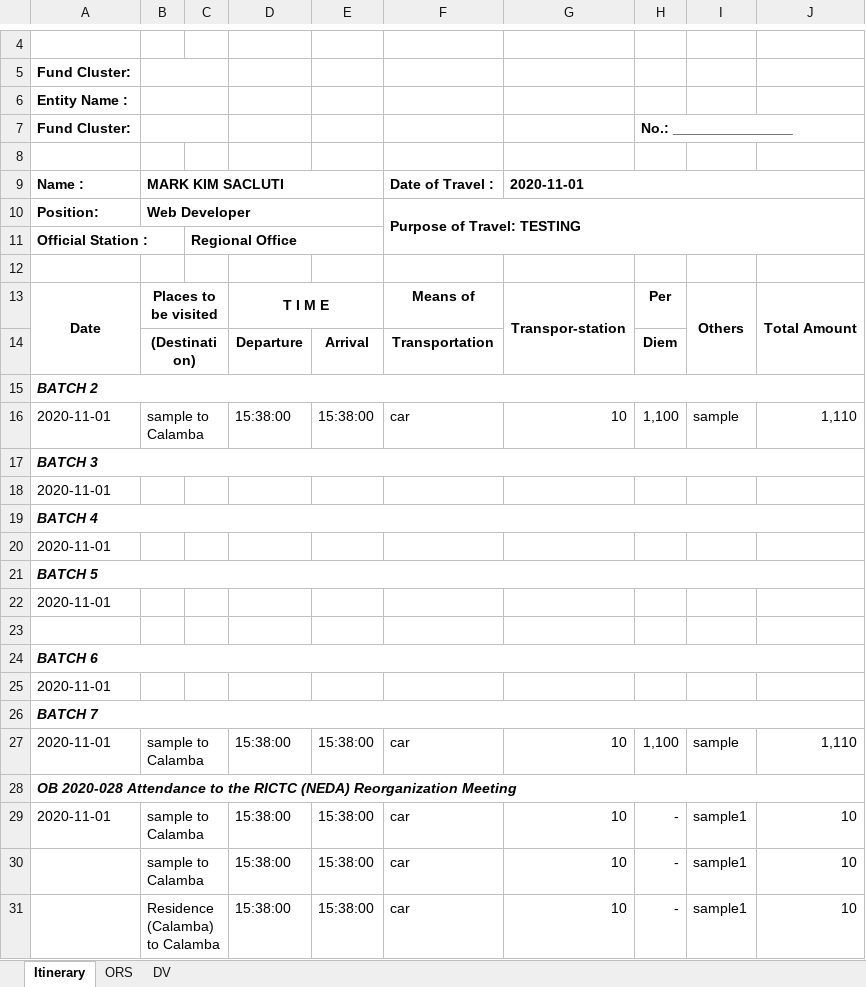
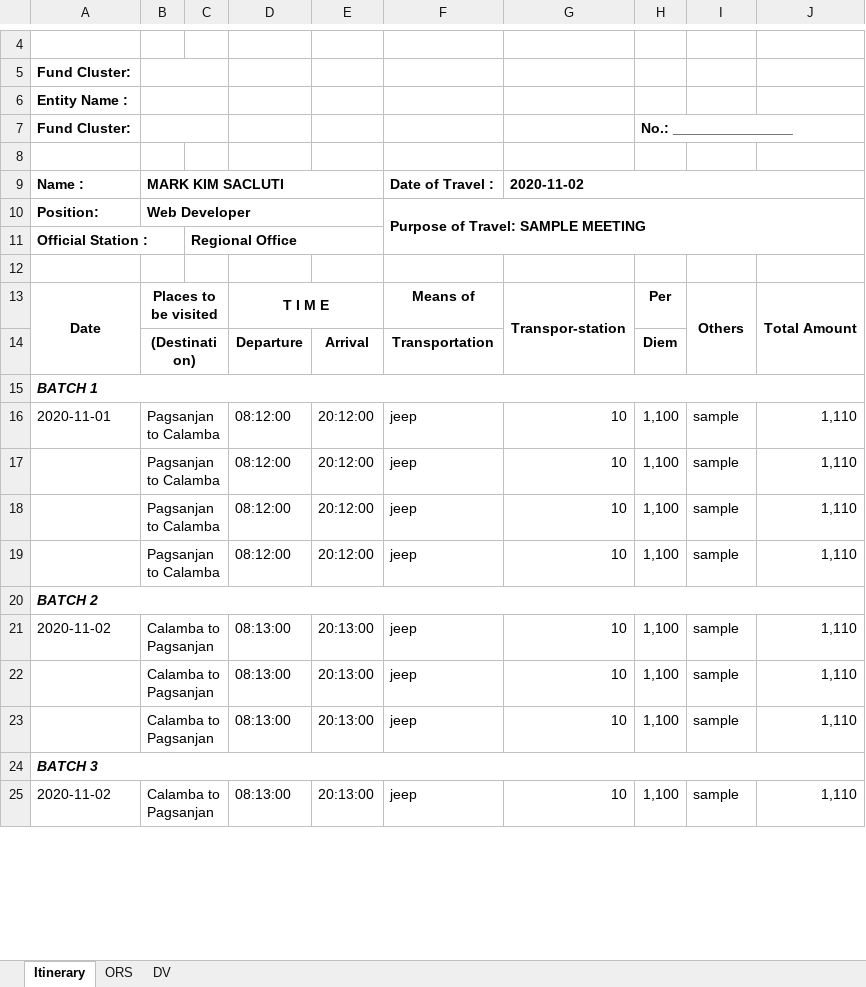
Before and after one commit to princezhian19/fas2020, an Excel workbook: export_travelclaim.xlsx, sheet Itinerary, drawn as a sheet; only a part is shown, gaps mark what is left out; values as stored, in another font and other column widths than the file's, no borders; removed rows and columns are numbered as before the commit, all else as after; the diff covers the shown part only; the diff names each change by its address in the sheet, - before the commit and + after, or states it on an @@ line.

```diff
--- a/export_travelclaim.xlsx (sheet Itinerary)
+++ b/export_travelclaim.xlsx (sheet Itinerary)
-G9: 2020-11-01
+G9: 2020-11-02
-F10: Purpose of Travel: TESTING
+F10: Purpose of Travel: SAMPLE MEETING
+row 15: BATCH 1
+row 16: 2020-11-01 | Pagsanjan to Calamba |  | 08:12:00 | 20:12:00 | jeep | 10 | 1,100 | sample | 1,110
+row 17:  | Pagsanjan to Calamba |  | 08:12:00 | 20:12:00 | jeep | 10 | 1,100 | sample | 1,110
+row 18:  | Pagsanjan to Calamba |  | 08:12:00 | 20:12:00 | jeep | 10 | 1,100 | sample | 1,110
+row 19:  | Pagsanjan to Calamba |  | 08:12:00 | 20:12:00 | jeep | 10 | 1,100 | sample | 1,110
-A21: 2020-11-01
+A21: 2020-11-02
-B21: sample to Calamba
+B21: Calamba to Pagsanjan
-D21: 15:38:00
+D21: 08:13:00
-E21: 15:38:00
+E21: 20:13:00
-F21: car
+F21: jeep
+row 22:  | Calamba to Pagsanjan |  | 08:13:00 | 20:13:00 | jeep | 10 | 1,100 | sample | 1,110
+row 23:  | Calamba to Pagsanjan |  | 08:13:00 | 20:13:00 | jeep | 10 | 1,100 | sample | 1,110
-row 18: 2020-11-01
-row 19: BATCH 4
-row 20: 2020-11-01
-row 21: BATCH 5
-row 22: 2020-11-01
-row 23: (empty)
-row 24: BATCH 6
-row 25: 2020-11-01
-row 26: BATCH 7
-A25: 2020-11-01
+A25: 2020-11-02
-B25: sample to Calamba
+B25: Calamba to Pagsanjan
-D25: 15:38:00
+D25: 08:13:00
-E25: 15:38:00
+E25: 20:13:00
-F25: car
+F25: jeep
-row 28: OB 2020-028 Attendance to the RICTC (NEDA) Reorganization Meeting
-row 29: 2020-11-01 | sample to Calamba |  | 15:38:00 | 15:38:00 | car | 10 | - | sample1 | 10
-row 30:  | sample to Calamba |  | 15:38:00 | 15:38:00 | car | 10 | - | sample1 | 10
-row 31:  | Residence (Calamba) to Calamba |  | 15:38:00 | 15:38:00 | car | 10 | - | sample1 | 10
```
Also changed, not shown: 2 added rows and 4 removed rows elsewhere in this sheet, export_po.xlsx, 3 other files.
